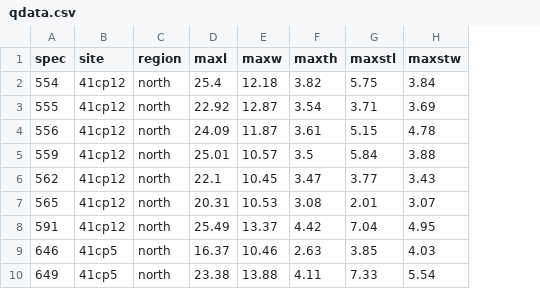
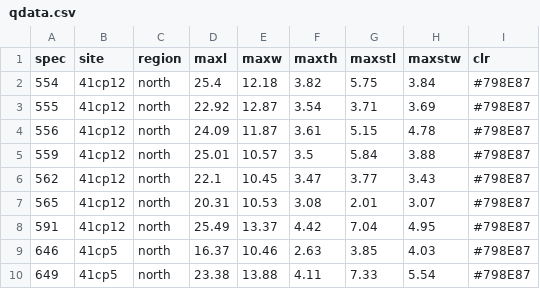
Before and after one commit to seldenlab/perdiz3, a CSV file: supp/qdata.csv, drawn as a sheet; only a part is shown; the diff names each change by its address in the sheet, - before the commit and + after, or states it on an @@ line.

```diff
--- a/supp/qdata.csv
+++ b/supp/qdata.csv
+column I (clr), rows 2-10: all #798E87
```
Also changed, not shown: 18 other files.
